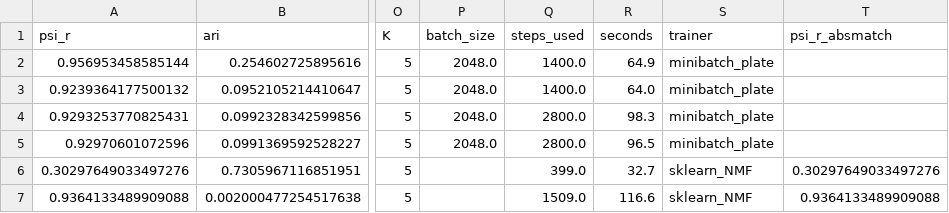
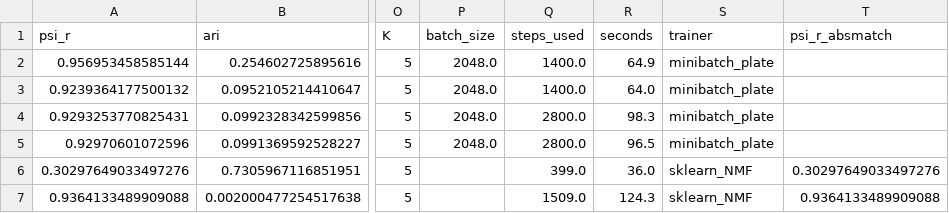
Before and after one commit to daklab/Leaflet-analysis, a CSV file: GenomeBiology_Submission2026/figures/FIGURE2_simulation_imputation/data/rerun_logs/odbench_2.csv, drawn as a sheet; only a part is shown, gaps mark what is left out; the diff names each change by its address in the sheet, - before the commit and + after, or states it on an @@ line.

```diff
--- a/GenomeBiology_Submission2026/figures/FIGURE2_simulation_imputation/data/rerun_logs/odbench_2.csv
+++ b/GenomeBiology_Submission2026/figures/FIGURE2_simulation_imputation/data/rerun_logs/odbench_2.csv
-R6 (seconds): 32.7
+R6 (seconds): 36.0
-R7 (seconds): 116.6
+R7 (seconds): 124.3
```
Also changed, not shown: GenomeBiology_Submission2026/figures/FIGURE2_simulation_imputation/data/benchmark_effect_sweep.csv, GenomeBiology_Submission2026/figures/FIGURE2_simulation_imputation/data/benchmark_results.csv, 21 other files.
